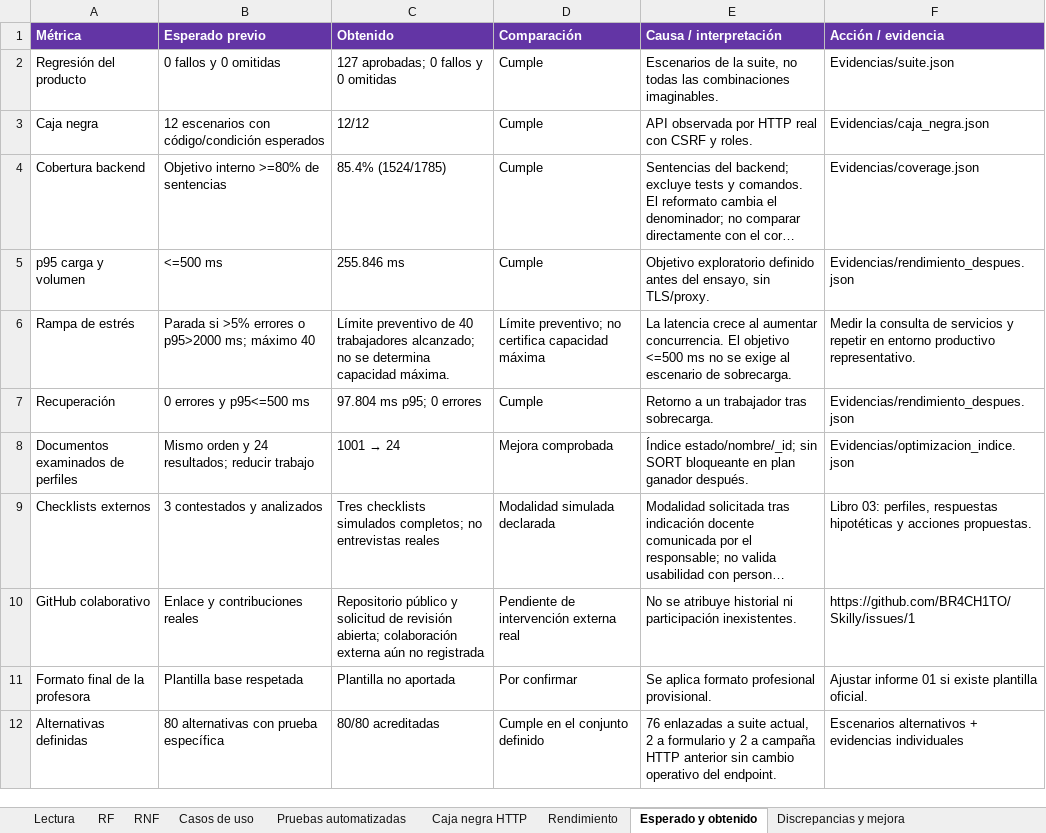
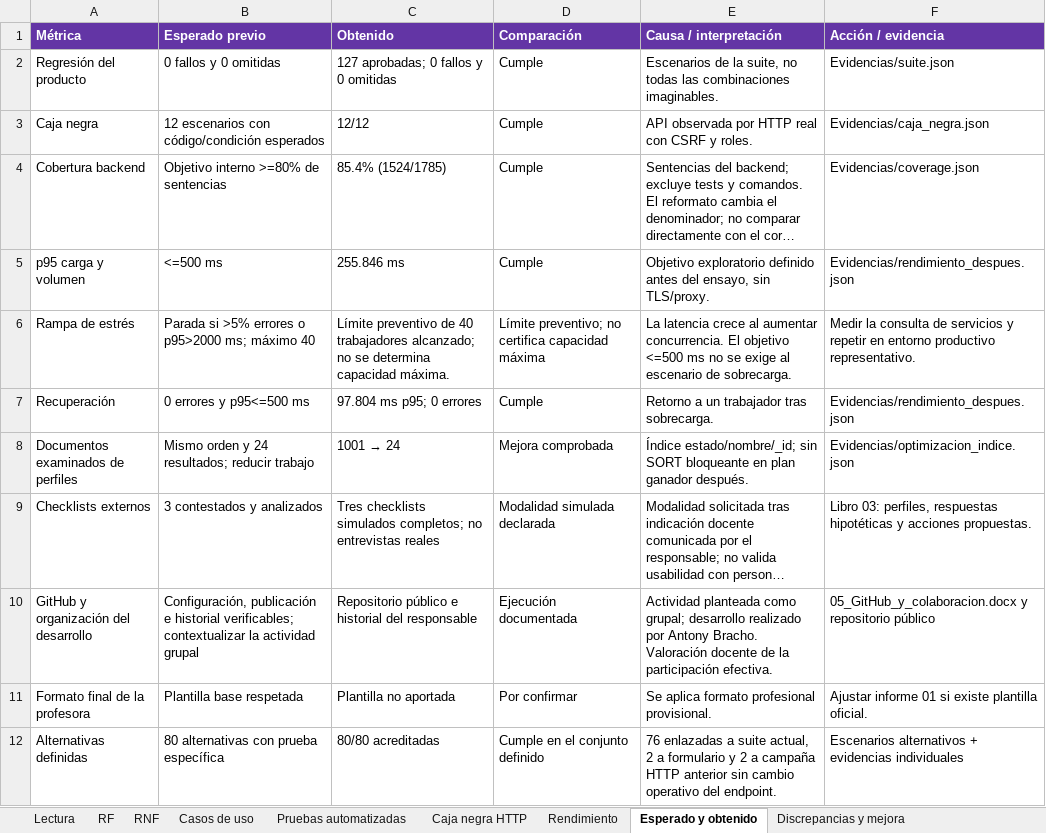
Before and after one commit to BR4CH1TO/Skilly, an Excel workbook: Documentos Word/Unidad_3/02_Requisitos_casos_y_pruebas.xlsx, sheet Esperado y obtenido, drawn as a sheet; long unchanged cells end in …; values as stored, in another font and other column widths than the file's, no borders; removed rows and columns are numbered as before the commit, all else as after; the diff names each change by its address in the sheet, - before the commit and + after, or states it on an @@ line.

Commit message:
Documentar la responsabilidad efectiva del desarrollo de Skilly

```diff
--- a/Documentos Word/Unidad_3/02_Requisitos_casos_y_pruebas.xlsx (sheet Esperado y obtenido)
+++ b/Documentos Word/Unidad_3/02_Requisitos_casos_y_pruebas.xlsx (sheet Esperado y obtenido)
-row 10: GitHub colaborativo | Enlace y contribuciones reales | Repositorio público y solicitud de revisión abierta; colaboración externa aún no registrada | Pendiente de intervención externa real | No se atribuye historial ni participación inexistentes. | https://github.com/BR4CH1TO/Skilly/issues/1
+row 10: GitHub y organización del desarrollo | Configuración, publicación e historial verificables; contextualizar la actividad grupal | Repositorio público e historial del responsable | Ejecución documentada | Actividad planteada como grupal; desarrollo realizado por Antony Bracho. Valoración docente de la participación efectiva. | 05_GitHub_y_colaboracion.docx y repositorio público
```
Also changed, not shown: sheet Discrepancias y mejora, sheet Control de rubrica, sheet RNF, 10 other files.
